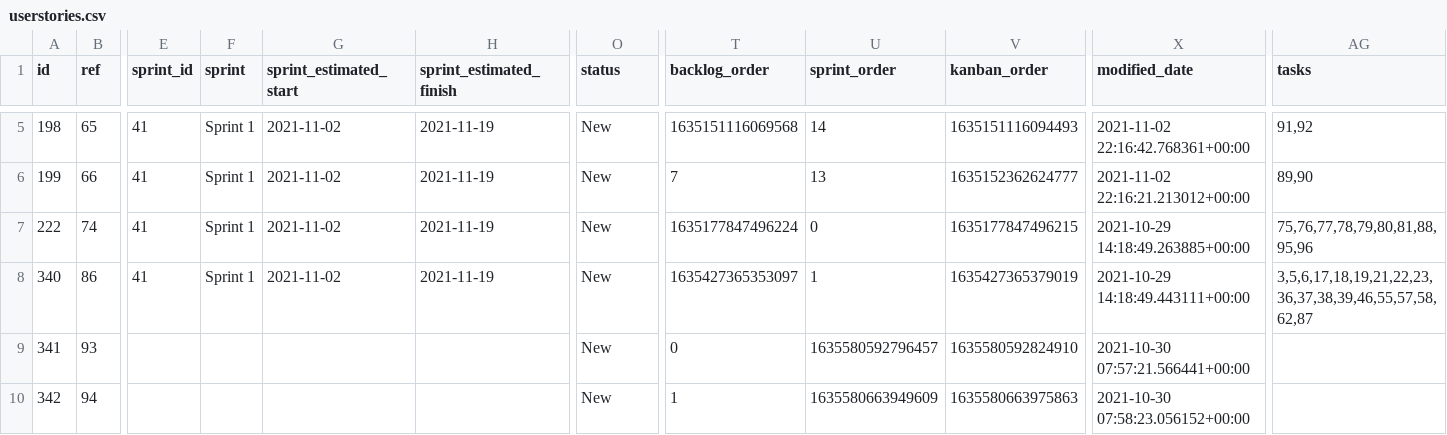
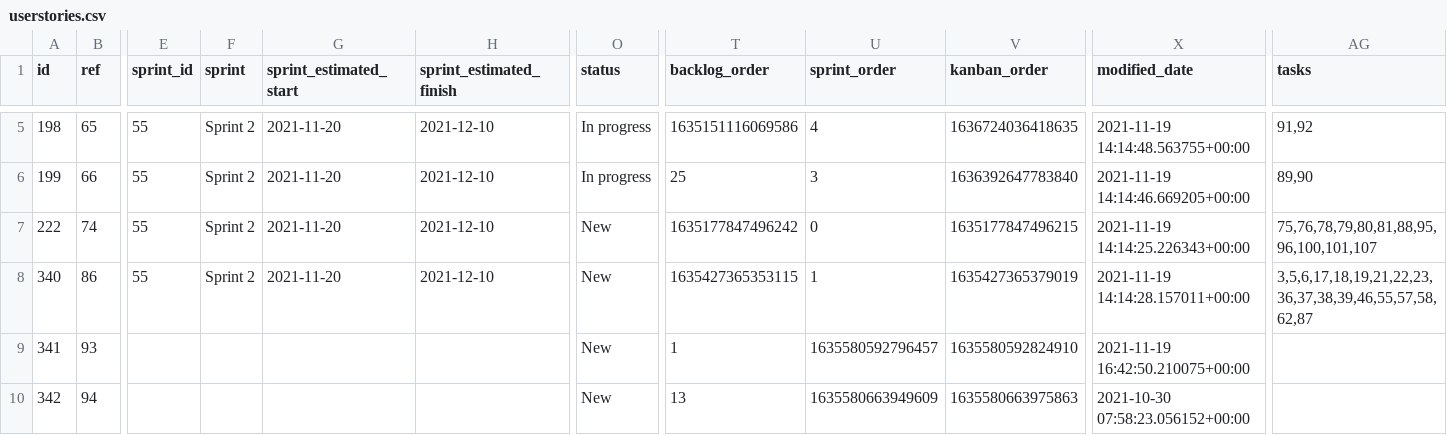
Before and after one commit to RickyWanga/Progetto-SWE-2022, a CSV file: @Documentazione/Requisiti/userstories.csv, drawn as a sheet; only a part is shown, gaps mark what is left out; the diff covers the shown part only; the diff names each change by its address in the sheet, - before the commit and + after, or states it on an @@ line.

```diff
--- a/@Documentazione/Requisiti/userstories.csv
+++ b/@Documentazione/Requisiti/userstories.csv
-E5:E8 (sprint_id): 41
+E5:E8 (sprint_id): 55
-F5:F8 (sprint): Sprint 1
+F5:F8 (sprint): Sprint 2
-G5:G8 (sprint_estimated_start): 2021-11-02
+G5:G8 (sprint_estimated_start): 2021-11-20
-H5:H8 (sprint_estimated_finish): 2021-11-19
+H5:H8 (sprint_estimated_finish): 2021-12-10
-O5:O6 (status): New
+O5:O6 (status): In progress
-T5 (backlog_order): 1635151116069568
+T5 (backlog_order): 1635151116069586
-U5 (sprint_order): 14
+U5 (sprint_order): 4
-V5 (kanban_order): 1635151116094493
+V5 (kanban_order): 1636724036418635
-X5 (modified_date): 2021-11-02 22:16:42.768361+00:00
+X5 (modified_date): 2021-11-19 14:14:48.563755+00:00
-T6 (backlog_order): 7
+T6 (backlog_order): 25
-U6 (sprint_order): 13
+U6 (sprint_order): 3
-V6 (kanban_order): 1635152362624777
+V6 (kanban_order): 1636392647783840
-X6 (modified_date): 2021-11-02 22:16:21.213012+00:00
+X6 (modified_date): 2021-11-19 14:14:46.669205+00:00
-T7 (backlog_order): 1635177847496224
+T7 (backlog_order): 1635177847496242
-X7 (modified_date): 2021-10-29 14:18:49.263885+00:00
+X7 (modified_date): 2021-11-19 14:14:25.226343+00:00
-AG7 (tasks): 75,76,77,78,79,80,81,88,95,96
+AG7 (tasks): 75,76,78,79,80,81,88,95,96,100,101,107
-T8 (backlog_order): 1635427365353097
+T8 (backlog_order): 1635427365353115
-X8 (modified_date): 2021-10-29 14:18:49.443111+00:00
+X8 (modified_date): 2021-11-19 14:14:28.157011+00:00
-T9 (backlog_order): 0
+T9 (backlog_order): 1
-X9 (modified_date): 2021-10-30 07:57:21.566441+00:00
+X9 (modified_date): 2021-11-19 16:42:50.210075+00:00
-T10 (backlog_order): 1
+T10 (backlog_order): 13
```
Also changed, not shown: 5 added rows and 42 edited cells elsewhere in this file, @Documentazione/Requisiti/epics.csv, @Documentazione/Requisiti/tasks.csv, 1 other file.
